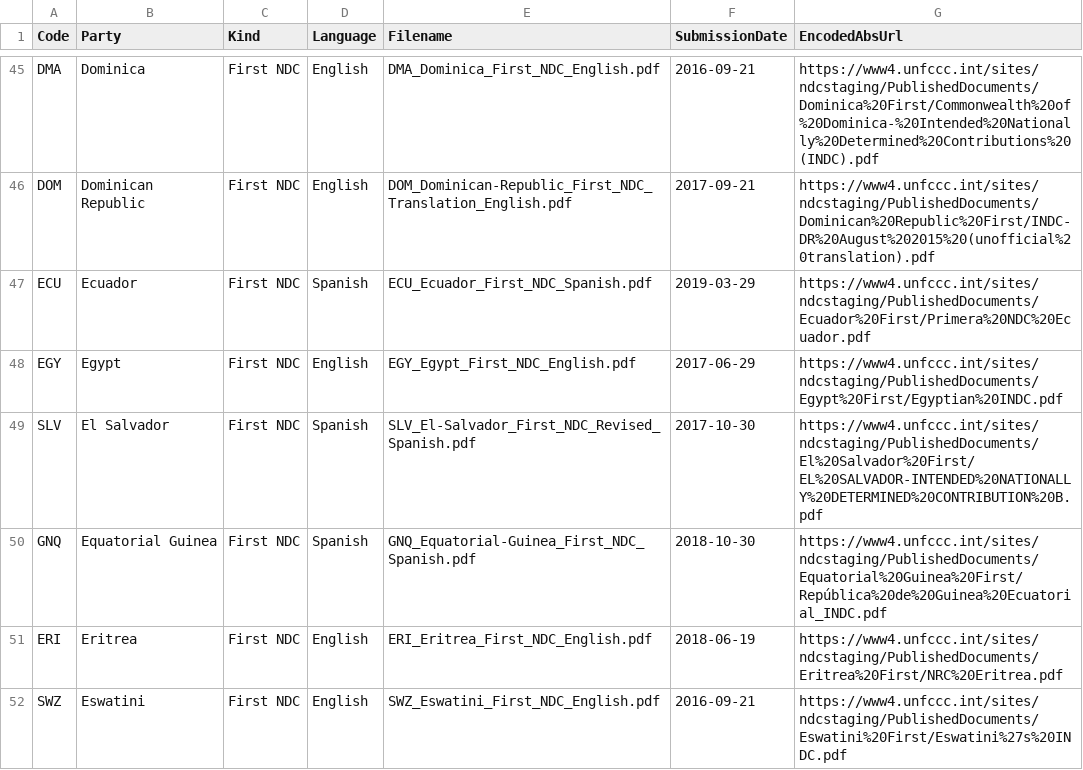
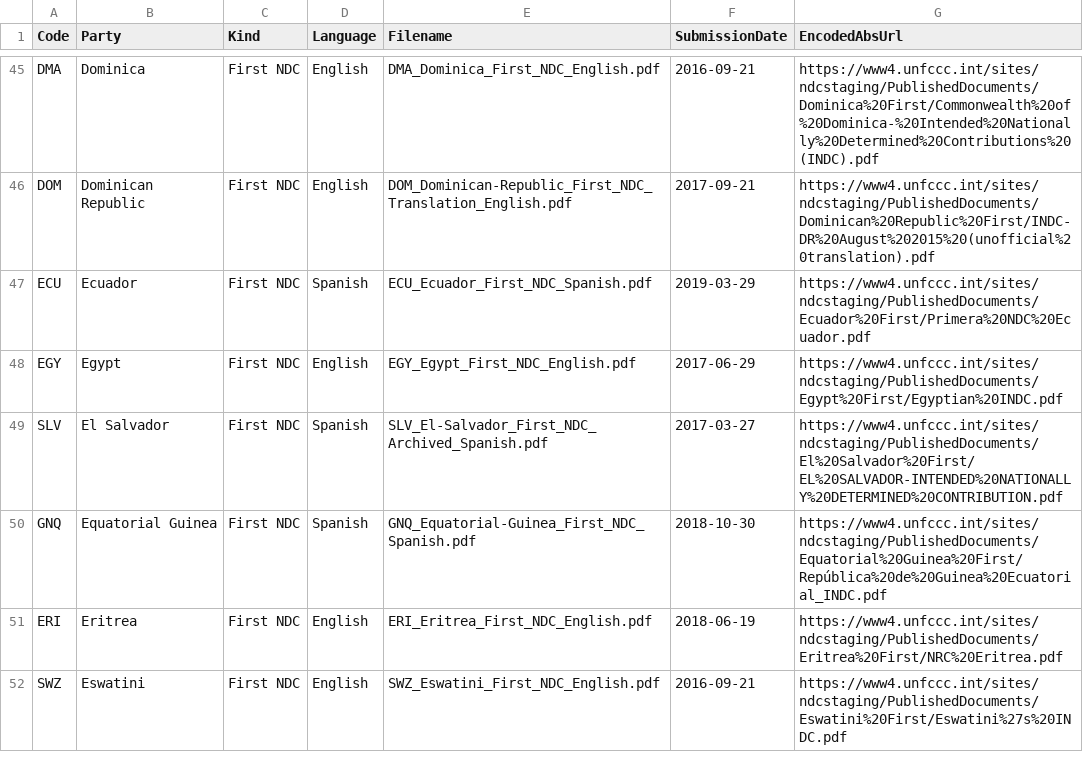
Before and after one commit to openclimatedata/national-climate-plans, a CSV file: data/national-climate-plans.csv, drawn as a sheet; only a part is shown, gaps mark what is left out; the diff covers the shown part only.

```diff
--- a/data/national-climate-plans.csv
+++ b/data/national-climate-plans.csv
@@ -48,3 +48,3 @@ ECU,Ecuador,First NDC,Spanish,ECU_Ecuador_First_NDC_Spanish.pdf,2019-03-29,https
 EGY,Egypt,First NDC,English,EGY_Egypt_First_NDC_English.pdf,2017-06-29,https://www4.unfccc.int/sites/ndcstaging/PublishedDocuments/Egypt%20First/Egyptian%20INDC.pdf
-SLV,El Salvador,First NDC,Spanish,SLV_El-Salvador_First_NDC_Revised_Spanish.pdf,2017-10-30,https://www4.unfccc.int/sites/ndcstaging/PublishedDocuments/El%20Salvador%20First/EL%20SALVADOR-INTENDED%20NATIONALLY%20DETERMINED%20CONTRIBUTION%20B.pdf
+SLV,El Salvador,First NDC,Spanish,SLV_El-Salvador_First_NDC_Archived_Spanish.pdf,2017-03-27,https://www4.unfccc.int/sites/ndcstaging/PublishedDocuments/El%20Salvador%20First/EL%20SALVADOR-INTENDED%20NATIONALLY%20DETERMINED%20CONTRIBUTION.pdf
 GNQ,Equatorial Guinea,First NDC,Spanish,GNQ_Equatorial-Guinea_First_NDC_Spanish.pdf,2018-10-30,https://www4.unfccc.int/sites/ndcstaging/PublishedDocuments/Equatorial%20Guinea%20First/República%20de%20Guinea%20Ecuatorial_INDC.pdf
```
Also changed, not shown: 36 edited cells elsewhere in this file, 24 other files.
